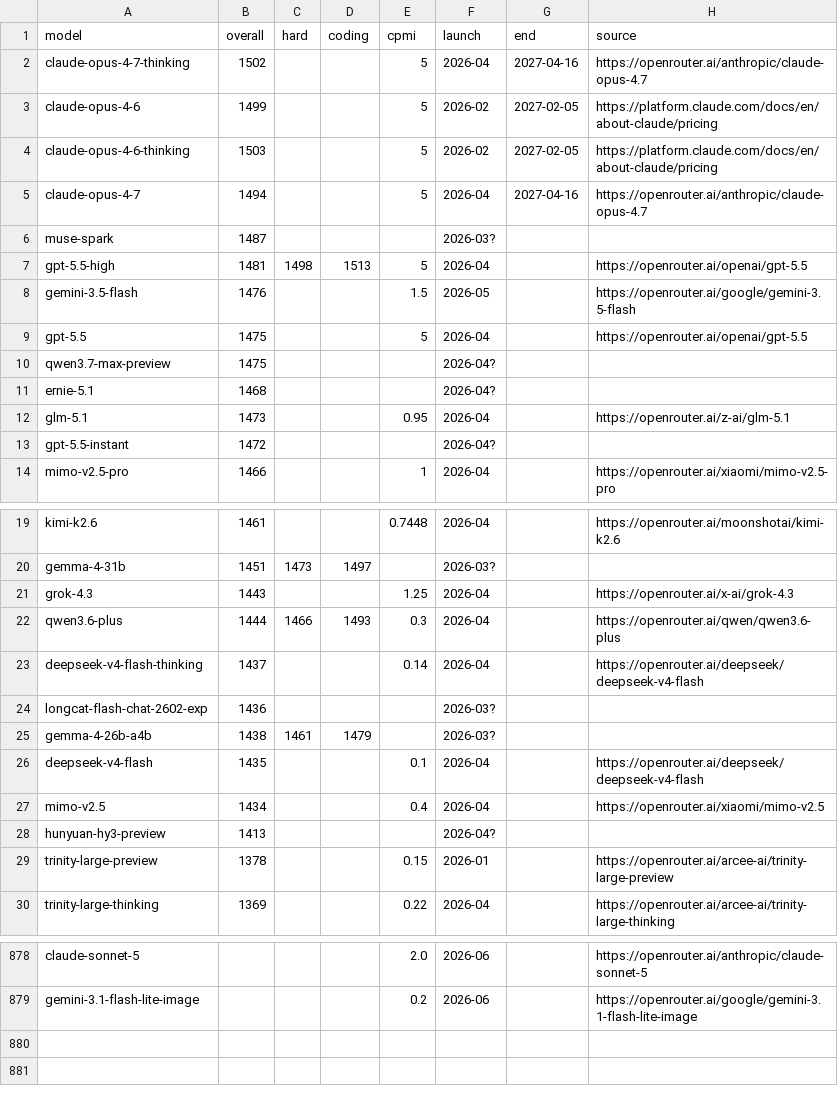
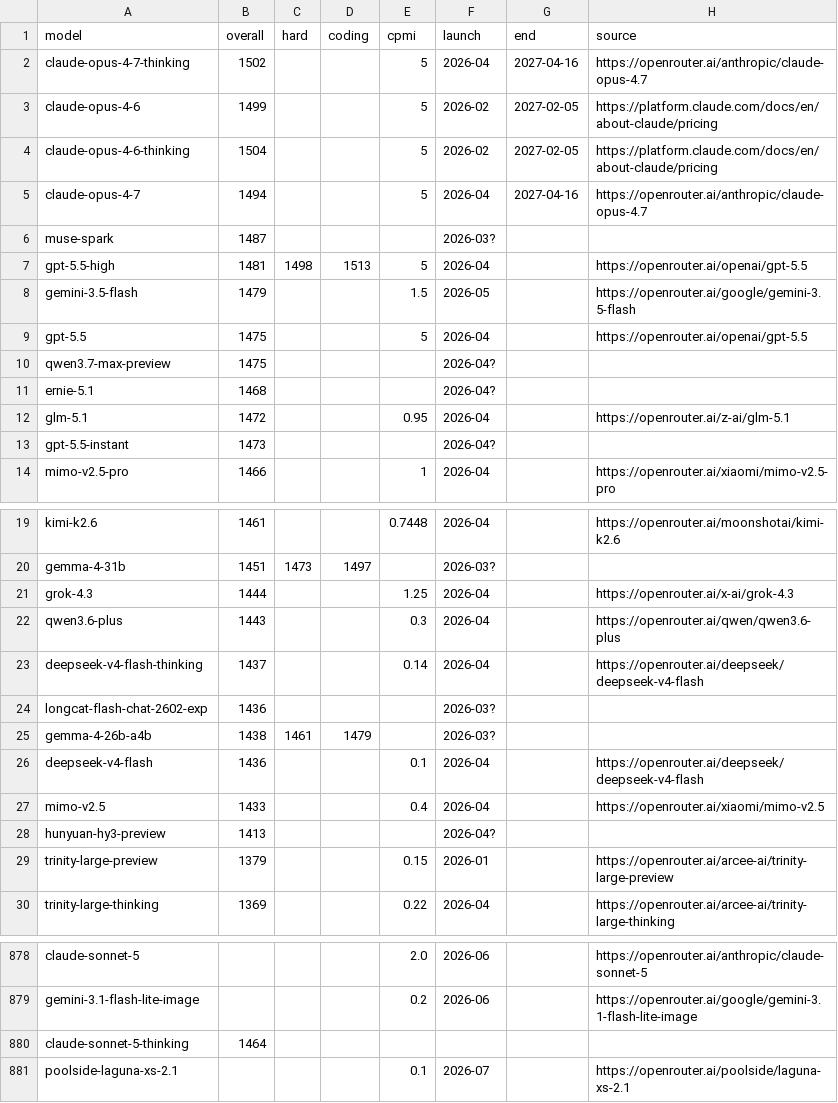
Before and after one commit to dbordonaro/llmpricing, a CSV file: elo.csv, drawn as a sheet; only a part is shown, gaps mark what is left out; the diff covers the shown part only.

Commit message:
chore(data): weekly refresh (2026-07) [ELO+23, price+24, new+2]

```diff
--- a/elo.csv
+++ b/elo.csv
@@ -3,3 +3,3 @@ claude-opus-4-7-thinking,1502,,,5,2026-04,2027-04-16,https://openrouter.ai/anthr
 claude-opus-4-6,1499,,,5,2026-02,2027-02-05,https://platform.claude.com/docs/en/about-claude/pricing
-claude-opus-4-6-thinking,1503,,,5,2026-02,2027-02-05,https://platform.claude.com/docs/en/about-claude/pricing
+claude-opus-4-6-thinking,1504,,,5,2026-02,2027-02-05,https://platform.claude.com/docs/en/about-claude/pricing
 claude-opus-4-7,1494,,,5,2026-04,2027-04-16,https://openrouter.ai/anthropic/claude-opus-4.7
@@ -7,3 +7,3 @@ muse-spark,1487,,,,2026-03?,,
 gpt-5.5-high,1481,1498,1513,5,2026-04,,https://openrouter.ai/openai/gpt-5.5
-gemini-3.5-flash,1476,,,1.5,2026-05,,https://openrouter.ai/google/gemini-3.5-flash
+gemini-3.5-flash,1479,,,1.5,2026-05,,https://openrouter.ai/google/gemini-3.5-flash
 gpt-5.5,1475,,,5,2026-04,,https://openrouter.ai/openai/gpt-5.5
@@ -11,4 +11,4 @@ qwen3.7-max-preview,1475,,,,2026-04?,,
 ernie-5.1,1468,,,,2026-04?,,
-glm-5.1,1473,,,0.95,2026-04,,https://openrouter.ai/z-ai/glm-5.1
-gpt-5.5-instant,1472,,,,2026-04?,,
+glm-5.1,1472,,,0.95,2026-04,,https://openrouter.ai/z-ai/glm-5.1
+gpt-5.5-instant,1473,,,,2026-04?,,
 mimo-v2.5-pro,1466,,,1,2026-04,,https://openrouter.ai/xiaomi/mimo-v2.5-pro
@@ -20,4 +20,4 @@ kimi-k2.6,1461,,,0.7448,2026-04,,https://openrouter.ai/moonshotai/kimi-k2.6
 gemma-4-31b,1451,1473,1497,,2026-03?,,
-grok-4.3,1443,,,1.25,2026-04,,https://openrouter.ai/x-ai/grok-4.3
-qwen3.6-plus,1444,1466,1493,0.3,2026-04,,https://openrouter.ai/qwen/qwen3.6-plus
+grok-4.3,1444,,,1.25,2026-04,,https://openrouter.ai/x-ai/grok-4.3
+qwen3.6-plus,1443,,,0.3,2026-04,,https://openrouter.ai/qwen/qwen3.6-plus
 deepseek-v4-flash-thinking,1437,,,0.14,2026-04,,https://openrouter.ai/deepseek/deepseek-v4-flash
@@ -25,6 +25,6 @@ longcat-flash-chat-2602-exp,1436,,,,2026-03?,,
 gemma-4-26b-a4b,1438,1461,1479,,2026-03?,,
-deepseek-v4-flash,1435,,,0.1,2026-04,,https://openrouter.ai/deepseek/deepseek-v4-flash
-mimo-v2.5,1434,,,0.4,2026-04,,https://openrouter.ai/xiaomi/mimo-v2.5
+deepseek-v4-flash,1436,,,0.1,2026-04,,https://openrouter.ai/deepseek/deepseek-v4-flash
+mimo-v2.5,1433,,,0.4,2026-04,,https://openrouter.ai/xiaomi/mimo-v2.5
 hunyuan-hy3-preview,1413,,,,2026-04?,,
-trinity-large-preview,1378,,,0.15,2026-01,,https://openrouter.ai/arcee-ai/trinity-large-preview
+trinity-large-preview,1379,,,0.15,2026-01,,https://openrouter.ai/arcee-ai/trinity-large-preview
 trinity-large-thinking,1369,,,0.22,2026-04,,https://openrouter.ai/arcee-ai/trinity-large-thinking
@@ -879 +879,3 @@ claude-sonnet-5,,,,2.0,2026-06,,https://openrouter.ai/anthropic/claude-sonnet-5
 gemini-3.1-flash-lite-image,,,,0.2,2026-06,,https://openrouter.ai/google/gemini-3.1-flash-lite-image
+claude-sonnet-5-thinking,1464,,,,,,
+poolside-laguna-xs-2.1,,,,0.1,2026-07,,https://openrouter.ai/poolside/laguna-xs-2.1
```
Also changed, not shown: 20 edited cells elsewhere in this file.
